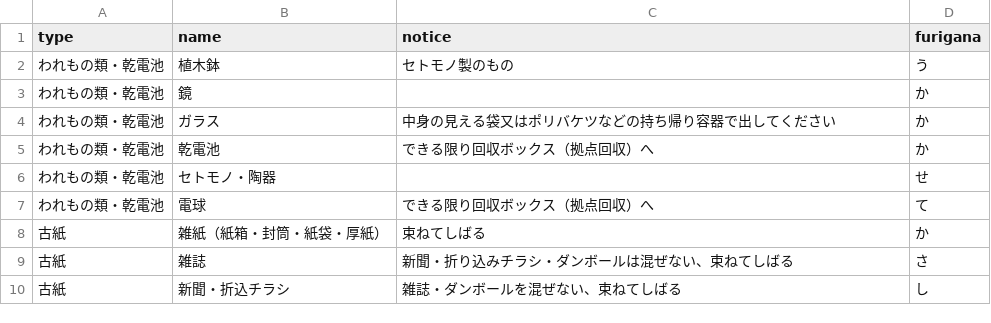
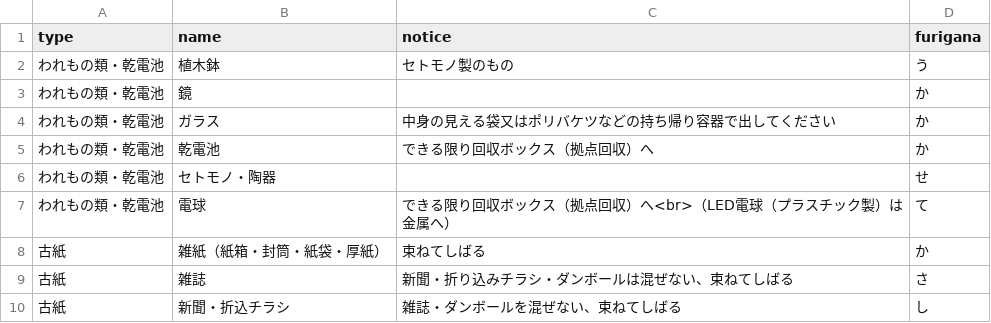
Before and after one commit to itoushi5374/5374, a CSV file: data/target.csv, drawn as a sheet; only a part is shown.

Commit message:
Update target.csv

```diff
--- a/data/target.csv
+++ b/data/target.csv
@@ -6,3 +6,3 @@ type,name,notice,furigana
 われもの類・乾電池,セトモノ・陶器,,せ
-われもの類・乾電池,電球,できる限り回収ボックス（拠点回収）へ,て
+われもの類・乾電池,電球,できる限り回収ボックス（拠点回収）へ<br>（LED電球（プラスチック製）は金属へ）,て
 古紙,雑紙（紙箱・封筒・紙袋・厚紙）,束ねてしばる,か
```
